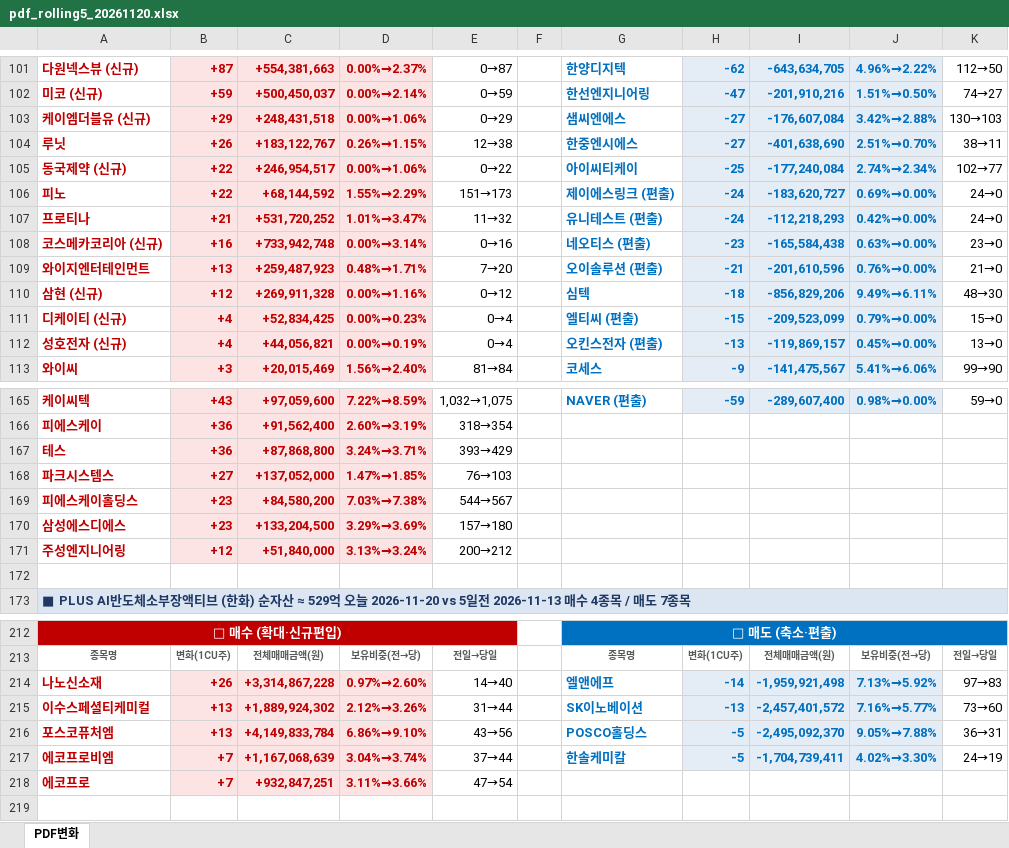
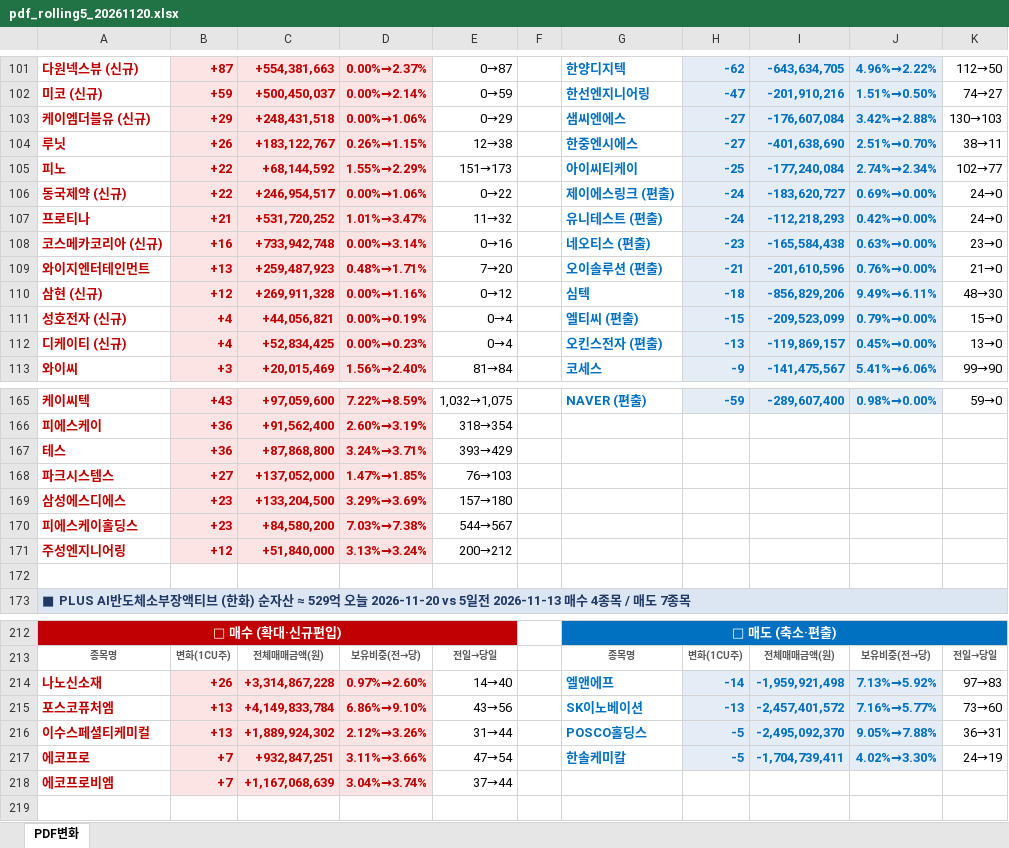
Before and after one commit to unrevr15/etf-reports, an Excel workbook: reports/pdf_rolling5_20261120.xlsx, sheet PDF변화, drawn as a sheet; only a part is shown, gaps mark what is left out; values as stored, in another font and other column widths than the file's, no borders; removed rows and columns are numbered as before the commit, all else as after; the diff covers the shown part only; the diff names each change by its address in the sheet, - before the commit and + after, or states it on an @@ line.

```diff
--- a/reports/pdf_rolling5_20261120.xlsx (sheet PDF변화)
+++ b/reports/pdf_rolling5_20261120.xlsx (sheet PDF변화)
-A105: 동국제약 (신규)
+A105: 피노
-C105: +246,954,517
+C105: +68,144,592
-D105: 0.00%→1.06%
+D105: 1.55%→2.29%
-E105: 0→22
+E105: 151→173
-A106: 피노
+A106: 동국제약 (신규)
-C106: +68,144,592
+C106: +246,954,517
-D106: 1.55%→2.29%
+D106: 0.00%→1.06%
-E106: 151→173
+E106: 0→22
-A111: 디케이티 (신규)
+A111: 성호전자 (신규)
-C111: +52,834,425
+C111: +44,056,821
-D111: 0.00%→0.23%
+D111: 0.00%→0.19%
-A112: 성호전자 (신규)
+A112: 디케이티 (신규)
-C112: +44,056,821
+C112: +52,834,425
-D112: 0.00%→0.19%
+D112: 0.00%→0.23%
@@ row 170 moved to row 169: 삼성에스디에스 @@
-A215: 이수스페셜티케미컬
+A215: 포스코퓨처엠
-C215: +1,889,924,302
+C215: +4,149,833,784
-D215: 2.12%→3.26%
+D215: 6.86%→9.10%
-E215: 31→44
+E215: 43→56
-A216: 포스코퓨처엠
+A216: 이수스페셜티케미컬
-C216: +4,149,833,784
+C216: +1,889,924,302
-D216: 6.86%→9.10%
+D216: 2.12%→3.26%
-E216: 43→56
+E216: 31→44
-A217: 에코프로비엠
+A217: 에코프로
-C217: +1,167,068,639
+C217: +932,847,251
-D217: 3.04%→3.74%
+D217: 3.11%→3.66%
-E217: 37→44
+E217: 47→54
-row 218: 에코프로 | +7 | +932,847,251 | 3.11%→3.66% | 47→54
+row 218: 에코프로비엠 | +7 | +1,167,068,639 | 3.04%→3.74% | 37→44
```
Also changed, not shown: 2 added rows, 2 removed rows, 3 moved rows and 19 edited cells elsewhere in this sheet, reports/pdf_change_20261120.xlsx, reports/pdf_weekly_20261120.xlsx.
